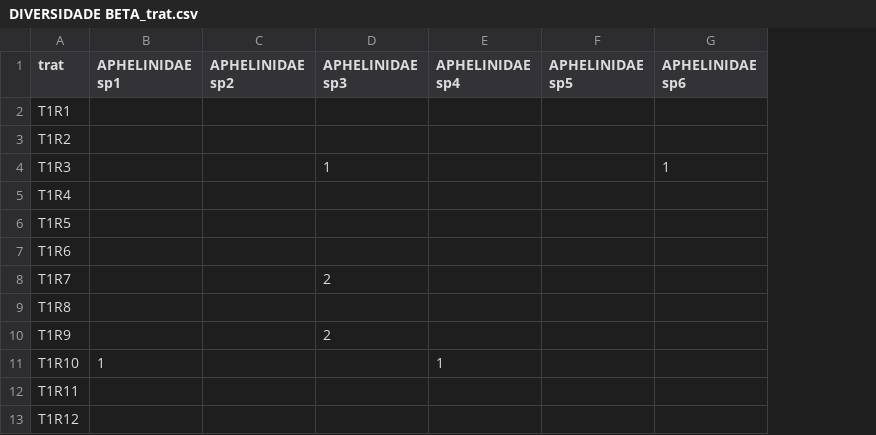
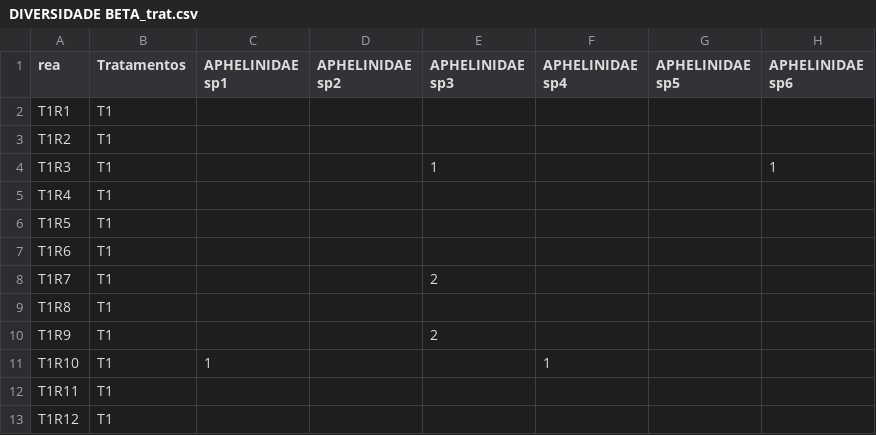
Before and after one commit to juliaflorio/AN-LISES-2025, a CSV file: DIVERSIDADE BETA_trat.csv, drawn as a sheet; only a part is shown; the diff names each change by its address in the sheet, - before the commit and + after, or states it on an @@ line.

Commit message:
Add files via upload

```diff
--- a/DIVERSIDADE BETA_trat.csv
+++ b/DIVERSIDADE BETA_trat.csv
+column B (Tratamentos), rows 2-13: all T1
-A1: trat
+A1: rea
```
